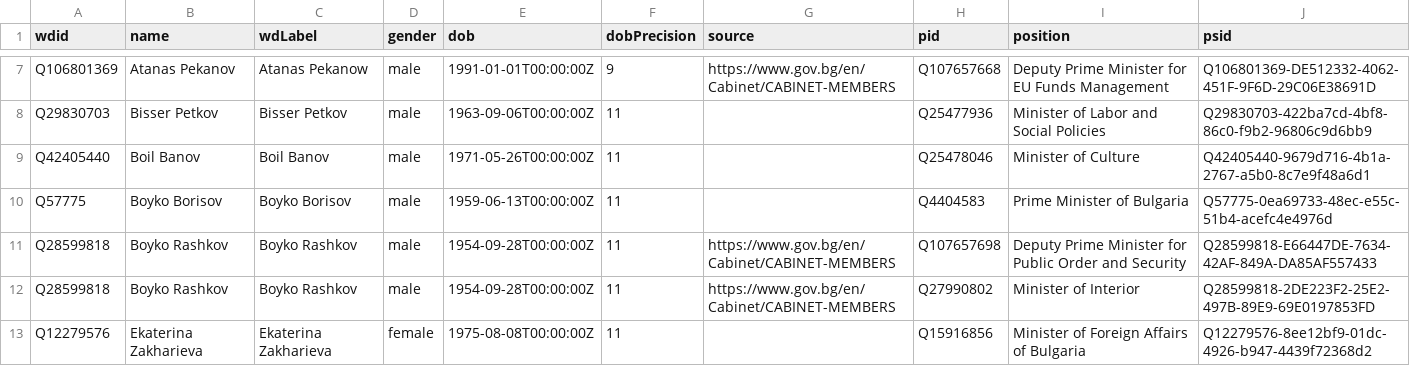
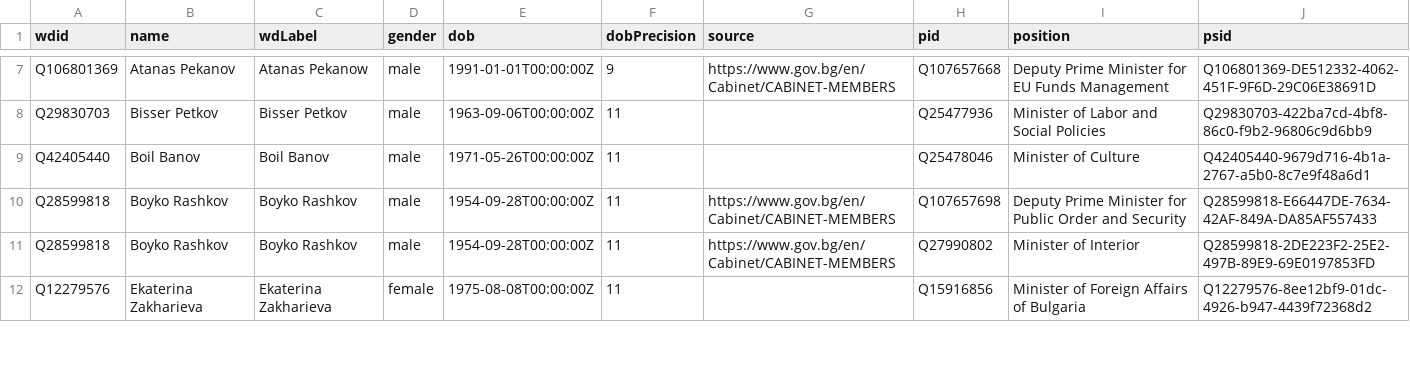
Before and after one commit to every-politician-scrapers/bulgaria-cabinet, a CSV file: data/wikidata.csv, drawn as a sheet; only a part is shown, gaps mark what is left out.

```diff
--- a/data/wikidata.csv
+++ b/data/wikidata.csv
@@ -9,3 +9,2 @@ Q29830703,Bisser Petkov,Bisser Petkov,male,1963-09-06T00:00:00Z,11,,Q25477936,Mi
 Q42405440,Boil Banov,Boil Banov,male,1971-05-26T00:00:00Z,11,,Q25478046,Minister of Culture,Q42405440-9679d716-4b1a-2767-a5b0-8c7e9f48a6d1
-Q57775,Boyko Borisov,Boyko Borisov,male,1959-06-13T00:00:00Z,11,,Q4404583,Prime Minister of Bulgaria,Q57775-0ea69733-48ec-e55c-51b4-acefc4e4976d
 Q28599818,Boyko Rashkov,Boyko Rashkov,male,1954-09-28T00:00:00Z,11,https://www.gov.bg/en/Cabinet/CABINET-MEMBERS,Q107657698,Deputy Prime Minister for Public Order and Security,Q28599818-E66447DE-7634-42AF-849A-DA85AF557433
```
Also changed, not shown: data/diff.csv, data/official.csv.
